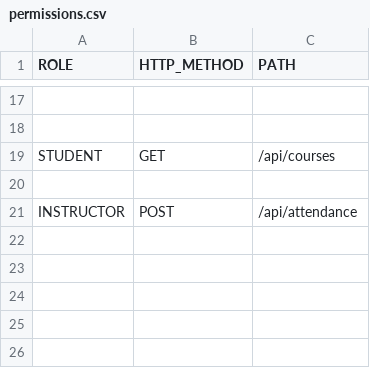
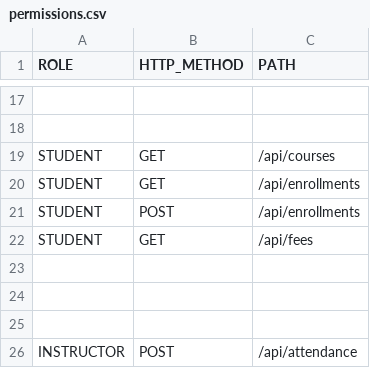
Before and after one commit to lamsalabb/university-system-angular, a CSV file: core-api/src/main/resources/permissions.csv, drawn as a sheet; only a part is shown, gaps mark what is left out; the diff names each change by its address in the sheet, - before the commit and + after, or states it on an @@ line.

```diff
--- a/core-api/src/main/resources/permissions.csv
+++ b/core-api/src/main/resources/permissions.csv
+row 20: STUDENT | GET | /api/enrollments
+row 21: STUDENT | POST | /api/enrollments
+row 22: STUDENT | GET | /api/fees
+row 23: (empty)
+row 24: (empty)
```
Also changed, not shown: 26 other files.
